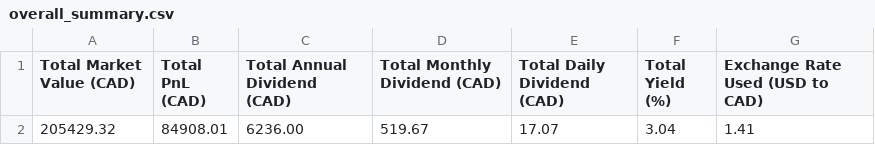
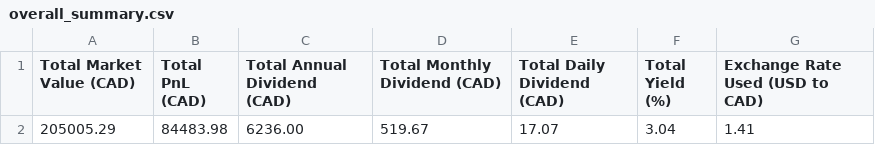
Before and after one commit to NoahCornish/investbrin, a CSV file: overall_summary.csv, drawn as a sheet.

```diff
--- a/overall_summary.csv
+++ b/overall_summary.csv
@@ -1,2 +1,2 @@
 Total Market Value (CAD),Total PnL (CAD),Total Annual Dividend (CAD),Total Monthly Dividend (CAD),Total Daily Dividend (CAD),Total Yield (%),Exchange Rate Used (USD to CAD)
-205429.32,84908.01,6236.00,519.67,17.07,3.04,1.41
+205005.29,84483.98,6236.00,519.67,17.07,3.04,1.41
```
Also changed, not shown: portfolio_report.csv, 2 other files.
